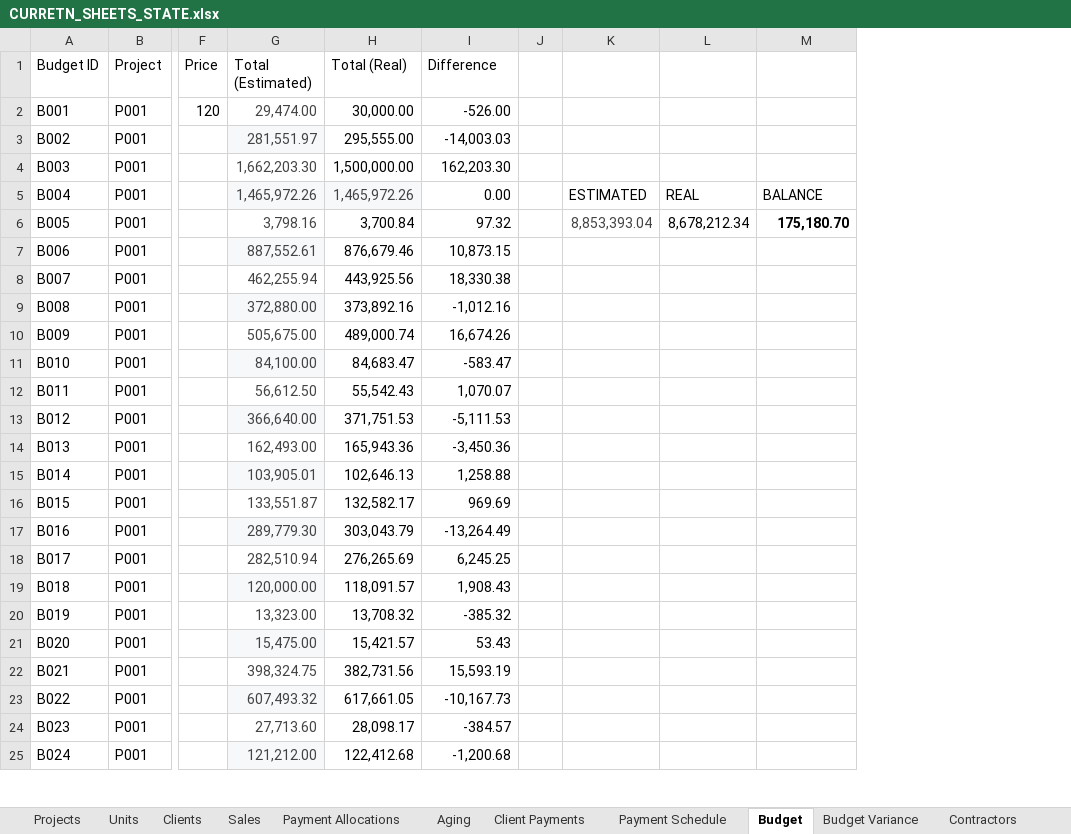
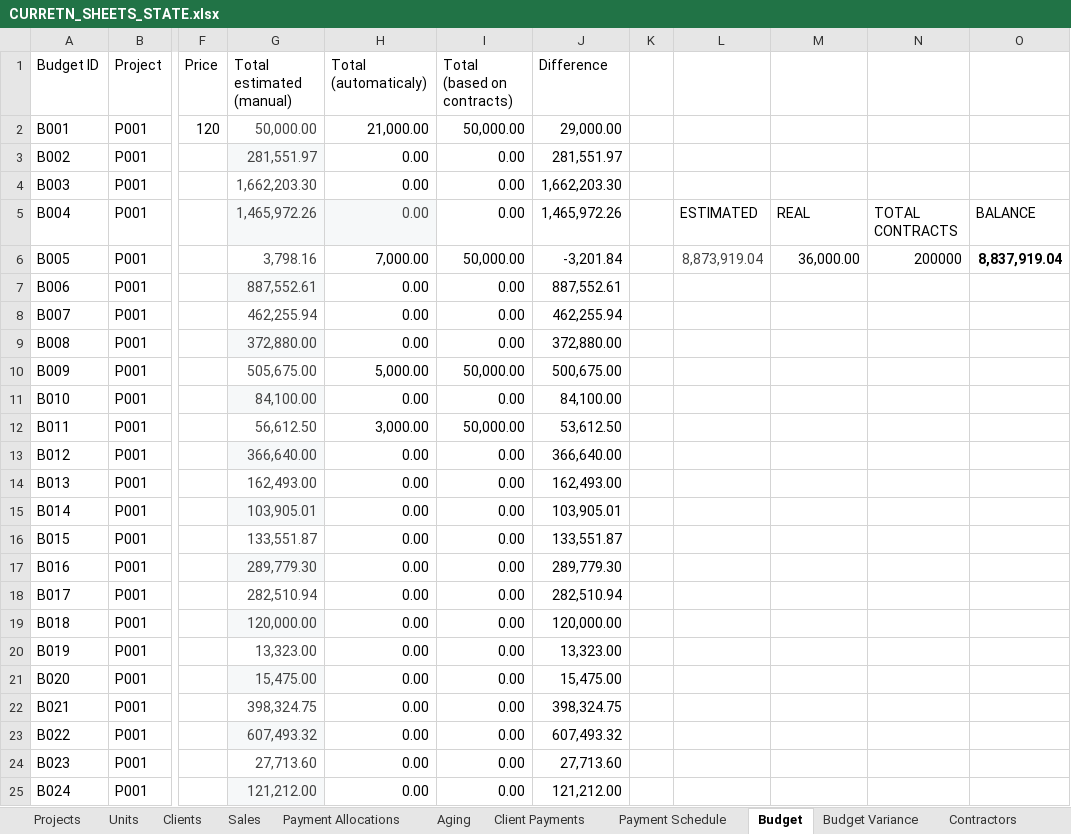
Before and after one commit to alkihuri/ProEstateFinance, an Excel workbook: CURRETN_SHEETS_STATE.xlsx, sheet Budget, drawn as a sheet; only a part is shown, gaps mark what is left out; values as stored, in another font and other column widths than the file's, no borders; charts and pictures and conditional formats and table styles not drawn; removed rows and columns are numbered as before the commit, all else as after; the diff covers the shown part only; the diff names each change by its address in the sheet, - before the commit and + after, or states it on an @@ line.

```diff
--- a/CURRETN_SHEETS_STATE.xlsx (sheet Budget)
+++ b/CURRETN_SHEETS_STATE.xlsx (sheet Budget)
-column H (Total (Real)), rows 2-25: 30,000.00 | 295,555.00 | 1,500,000.00 | 1,465,972.26 | 3,700.84 | 876,679.46 | 443,925.56 | 373,892.16 | 489,000.74 | 84,683.47 | 55,542.43 | 371,751.53 | 165,943.36 | 102,646.13 | 132,582.17 | 303,043.79 | 276,265.69 | 118,091.57 | 13,708.32 | 15,421.57 | 382,731.56 | 617,661.05 | 28,098.17 | 122,412.68
+column H (Total (automaticaly)), rows 2-25: 21,000.00 | 0.00 | 0.00 | 0.00 | 7,000.00 | 0.00 | 0.00 | 0.00 | 5,000.00 | 0.00 | 3,000.00 | 0.00 | 0.00 | 0.00 | 0.00 | 0.00 | 0.00 | 0.00 | 0.00 | 0.00 | 0.00 | 0.00 | 0.00 | 0.00
+column I (Total (based on contracts)), rows 2-25: 50,000.00 | 0.00 | 0.00 | 0.00 | 50,000.00 | 0.00 | 0.00 | 0.00 | 50,000.00 | 0.00 | 50,000.00 | 0.00 | 0.00 | 0.00 | 0.00 | 0.00 | 0.00 | 0.00 | 0.00 | 0.00 | 0.00 | 0.00 | 0.00 | 0.00
+column N, rows 5-6: TOTAL CONTRACTS | 200000
-G1: Total (Estimated)
+G1: Total estimated (manual)
-G2 (Total estimated (manual)): 29,474.00
+G2 (Total estimated (manual)): 50,000.00
-J2 (Difference): -526.00
+J2 (Difference): 29,000.00
-J3 (Difference): -14,003.03
+J3 (Difference): 281,551.97
-J4 (Difference): 162,203.30
+J4 (Difference): 1,662,203.30
-J5 (Difference): 0.00
+J5 (Difference): 1,465,972.26
-J6 (Difference): 97.32
+J6 (Difference): -3,201.84
-L6: 8,853,393.04
+L6: 8,873,919.04
-M6: 8,678,212.34
+M6: 36,000.00
-O6: 175,180.70
+O6: 8,837,919.04
-J7 (Difference): 10,873.15
+J7 (Difference): 887,552.61
-J8 (Difference): 18,330.38
+J8 (Difference): 462,255.94
-J9 (Difference): -1,012.16
+J9 (Difference): 372,880.00
-J10 (Difference): 16,674.26
+J10 (Difference): 500,675.00
-J11 (Difference): -583.47
+J11 (Difference): 84,100.00
-J12 (Difference): 1,070.07
+J12 (Difference): 53,612.50
-J13 (Difference): -5,111.53
+J13 (Difference): 366,640.00
-J14 (Difference): -3,450.36
+J14 (Difference): 162,493.00
-J15 (Difference): 1,258.88
+J15 (Difference): 103,905.01
-J16 (Difference): 969.69
+J16 (Difference): 133,551.87
-J17 (Difference): -13,264.49
+J17 (Difference): 289,779.30
-J18 (Difference): 6,245.25
+J18 (Difference): 282,510.94
-J19 (Difference): 1,908.43
+J19 (Difference): 120,000.00
-J20 (Difference): -385.32
+J20 (Difference): 13,323.00
-J21 (Difference): 53.43
+J21 (Difference): 15,475.00
-J22 (Difference): 15,593.19
+J22 (Difference): 398,324.75
-J23 (Difference): -10,167.73
+J23 (Difference): 607,493.32
-J24 (Difference): -384.57
+J24 (Difference): 27,713.60
-J25 (Difference): -1,200.68
+J25 (Difference): 121,212.00
```
Also changed, not shown: 5 edited cells elsewhere in this sheet, sheet Budget Variance, sheet Dashboard, sheet Aging, sheet Sales, sheet Expenses, sheet Projects, charts or pictures, 5 other files.
